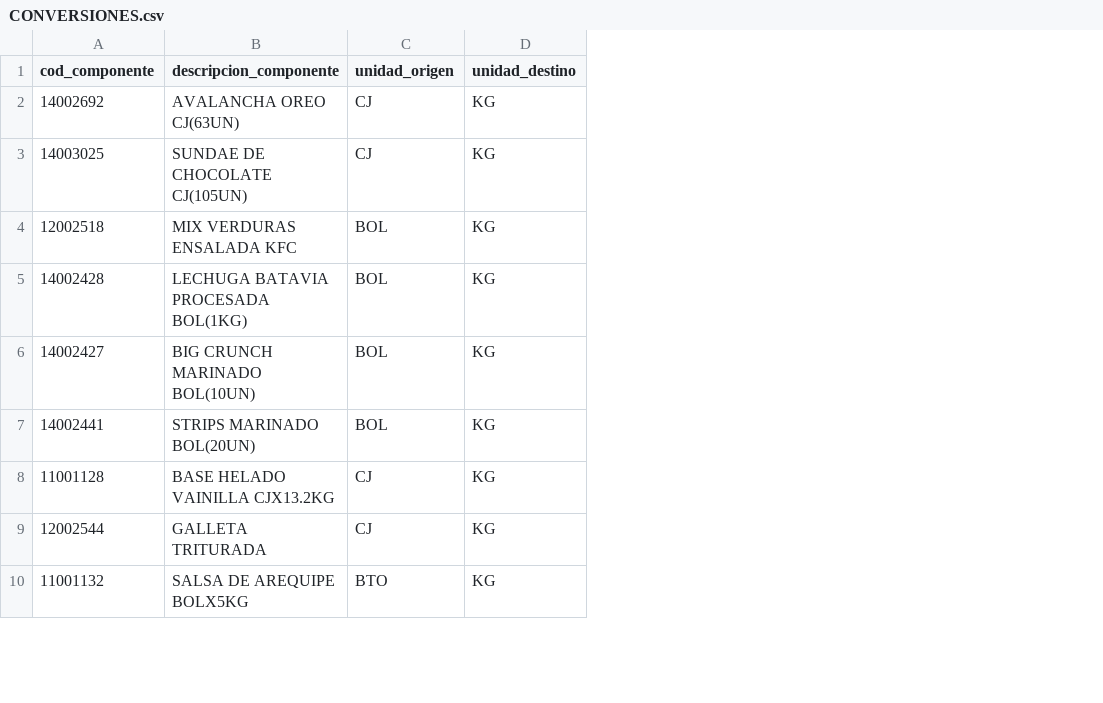
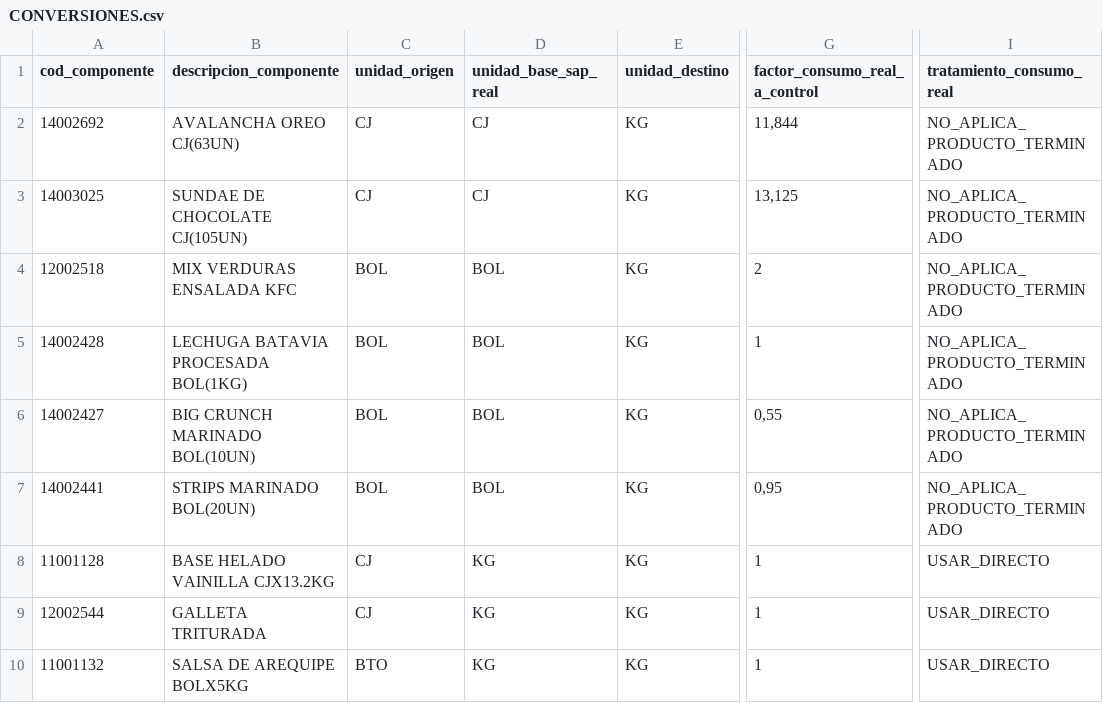
Before and after one commit to luisort1/Actividad_5_GR_4_Produci-n, a CSV file: CONVERSIONES.csv, drawn as a sheet; only a part is shown, gaps mark what is left out; the diff names each change by its address in the sheet, - before the commit and + after, or states it on an @@ line.

Commit message:
Add files via upload

```diff
--- a/CONVERSIONES.csv
+++ b/CONVERSIONES.csv
+column D (unidad_base_sap_real), rows 2-10: CJ | CJ | BOL | BOL | BOL | BOL | KG | KG | KG
+column G (factor_consumo_real_a_control), rows 2-10: 11,844 | 13,125 | 2 | 1 | 0,55 | 0,95 | 1 | 1 | 1
+column I (tratamiento_consumo_real), rows 2-10: NO_APLICA_PRODUCTO_TERMINADO | NO_APLICA_PRODUCTO_TERMINADO | NO_APLICA_PRODUCTO_TERMINADO | NO_APLICA_PRODUCTO_TERMINADO | NO_APLICA_PRODUCTO_TERMINADO | NO_APLICA_PRODUCTO_TERMINADO | USAR_DIRECTO | USAR_DIRECTO | USAR_DIRECTO
```
